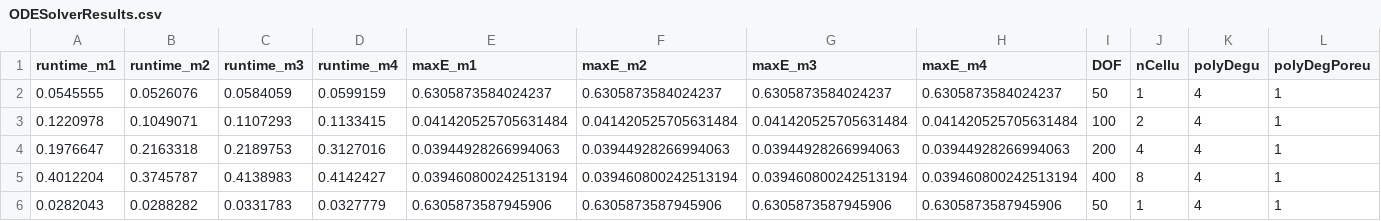
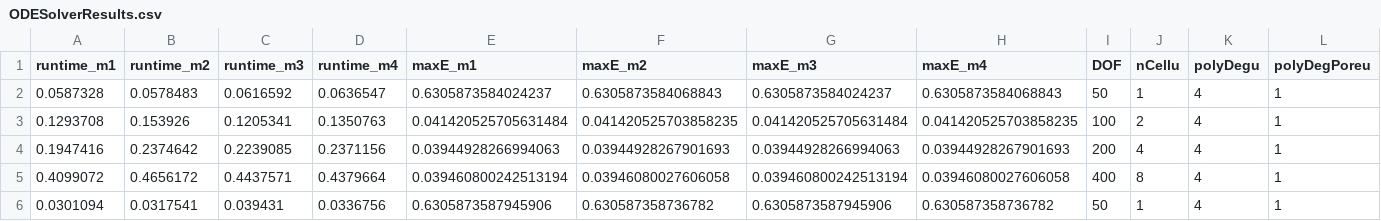
Before and after one commit to cadet/CADET-Julia, a CSV file: Benchmarks/Langmuir/Batch/GRM/ODETests/ODESolverResults.csv, drawn as a sheet; only a part is shown; the diff covers the shown part only.

```diff
--- a/Benchmarks/Langmuir/Batch/GRM/ODETests/ODESolverResults.csv
+++ b/Benchmarks/Langmuir/Batch/GRM/ODETests/ODESolverResults.csv
@@ -1,6 +1,6 @@
 runtime_m1,runtime_m2,runtime_m3,runtime_m4,maxE_m1,maxE_m2,maxE_m3,maxE_m4,DOF,nCellu,polyDegu,polyDegPoreu
-0.0545555,0.0526076,0.0584059,0.0599159,0.6305873584024237,0.6305873584024237,0.6305873584024237,0.6305873584024237,50,1,4,1
-0.1220978,0.1049071,0.1107293,0.1133415,0.041420525705631484,0.041420525705631484,0.041420525705631484,0.041420525705631484,100,2,4,1
-0.1976647,0.2163318,0.2189753,0.3127016,0.03944928266994063,0.03944928266994063,0.03944928266994063,0.03944928266994063,200,4,4,1
-0.4012204,0.3745787,0.4138983,0.4142427,0.039460800242513194,0.039460800242513194,0.039460800242513194,0.039460800242513194,400,8,4,1
-0.0282043,0.0288282,0.0331783,0.0327779,0.6305873587945906,0.6305873587945906,0.6305873587945906,0.6305873587945906,50,1,4,1
+0.0587328,0.0578483,0.0616592,0.0636547,0.6305873584024237,0.6305873584068843,0.6305873584024237,0.6305873584068843,50,1,4,1
+0.1293708,0.153926,0.1205341,0.1350763,0.041420525705631484,0.041420525703858235,0.041420525705631484,0.041420525703858235,100,2,4,1
+0.1947416,0.2374642,0.2239085,0.2371156,0.03944928266994063,0.03944928267901693,0.03944928266994063,0.03944928267901693,200,4,4,1
+0.4099072,0.4656172,0.4437571,0.4379664,0.039460800242513194,0.03946080027606058,0.039460800242513194,0.03946080027606058,400,8,4,1
+0.0301094,0.0317541,0.039431,0.0336756,0.6305873587945906,0.630587358736782,0.6305873587945906,0.630587358736782,50,1,4,1
```
Also changed, not shown: 42 edited cells elsewhere in this file, Benchmarks/Langmuir/Batch/LRM/ODETests/ODESolverResults.csv, Benchmarks/Langmuir/Batch/LRMP/ODETests/ODESolverResults.csv, 34 other files.
